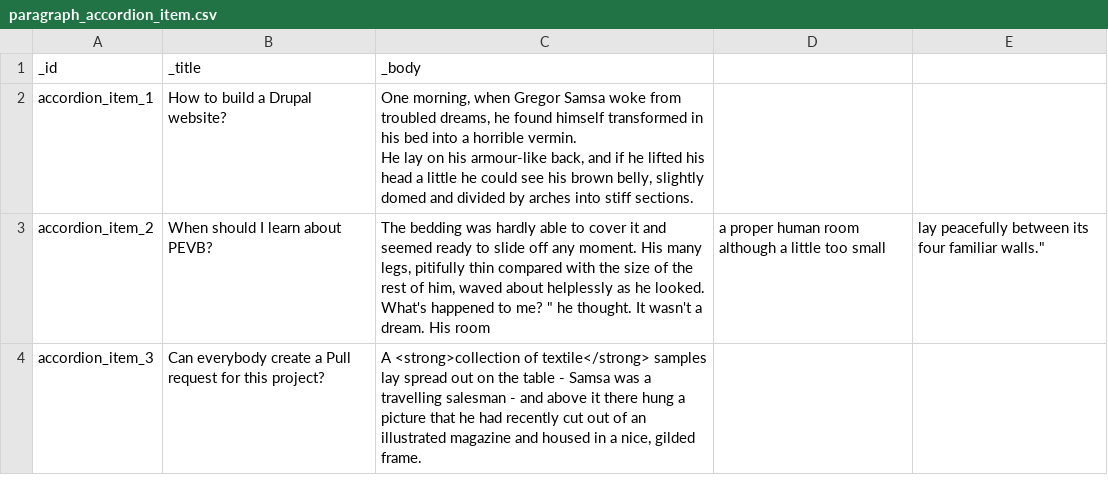
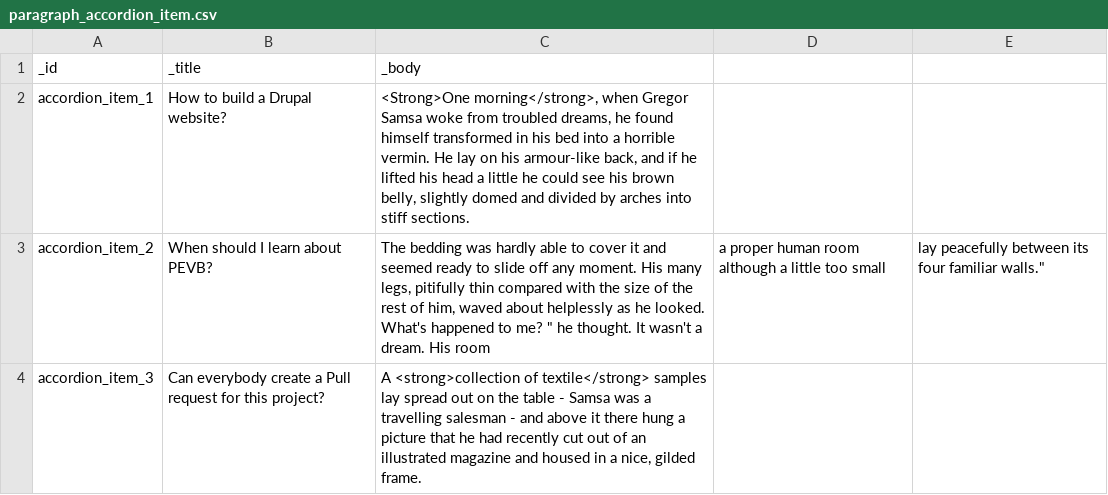
Before and after one commit to Gizra/drupal-starter, a CSV file: web/modules/custom/server_migrate/csv_files/paragraph_accordion_item.csv, drawn as a sheet.

Commit message:
Fix CSV formatting

```diff
--- a/web/modules/custom/server_migrate/csv_files/paragraph_accordion_item.csv
+++ b/web/modules/custom/server_migrate/csv_files/paragraph_accordion_item.csv
@@ -1,6 +1,4 @@
 _id,_title,_body
-accordion_item_1,How to build a Drupal website?,"One morning, when Gregor Samsa woke from troubled dreams, he found himself transformed in his bed into a horrible vermin.
-                                                 He lay on his armour-like back, and if he lifted his head a little he could see his brown belly, slightly domed and divided by arches into stiff sections."
-accordion_item_2,When should I learn about PEVB?,"The bedding was hardly able to cover it and seemed ready to slide off any moment. His many legs, pitifully thin compared with the size of the rest of him, waved about helplessly as he looked.
-                                                  "What's happened to me? " he thought. It wasn't a dream. His room, a proper human room although a little too small, lay peacefully between its four familiar walls."
+accordion_item_1,How to build a Drupal website?,"<Strong>One morning</strong>, when Gregor Samsa woke from troubled dreams, he found himself transformed in his bed into a horrible vermin. He lay on his armour-like back, and if he lifted his head a little he could see his brown belly, slightly domed and divided by arches into stiff sections."
+accordion_item_2,When should I learn about PEVB?,"The bedding was hardly able to cover it and seemed ready to slide off any moment. His many legs, pitifully thin compared with the size of the rest of him, waved about helplessly as he looked. "What's happened to me? " he thought. It wasn't a dream. His room, a proper human room although a little too small, lay peacefully between its four familiar walls."
 accordion_item_3,Can everybody create a Pull request for this project?,"A <strong>collection of textile</strong> samples lay spread out on the table - Samsa was a travelling salesman - and above it there hung a picture that he had recently cut out of an illustrated magazine and housed in a nice, gilded frame."
```
